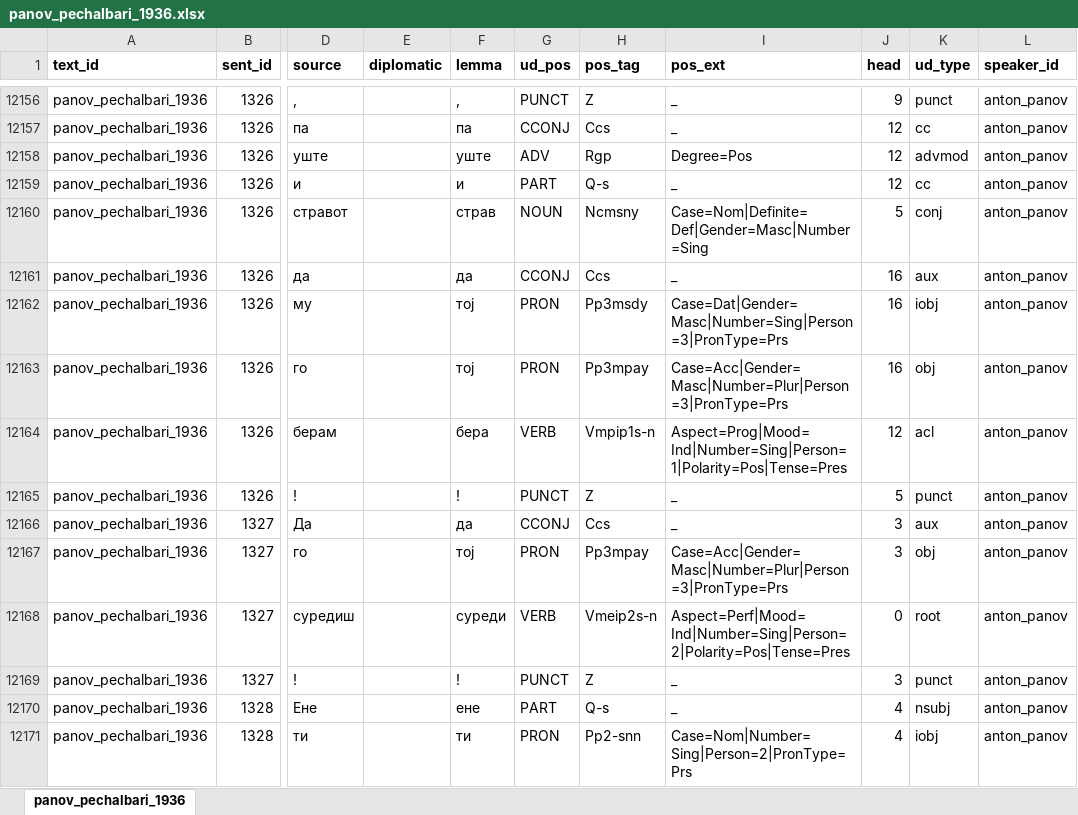
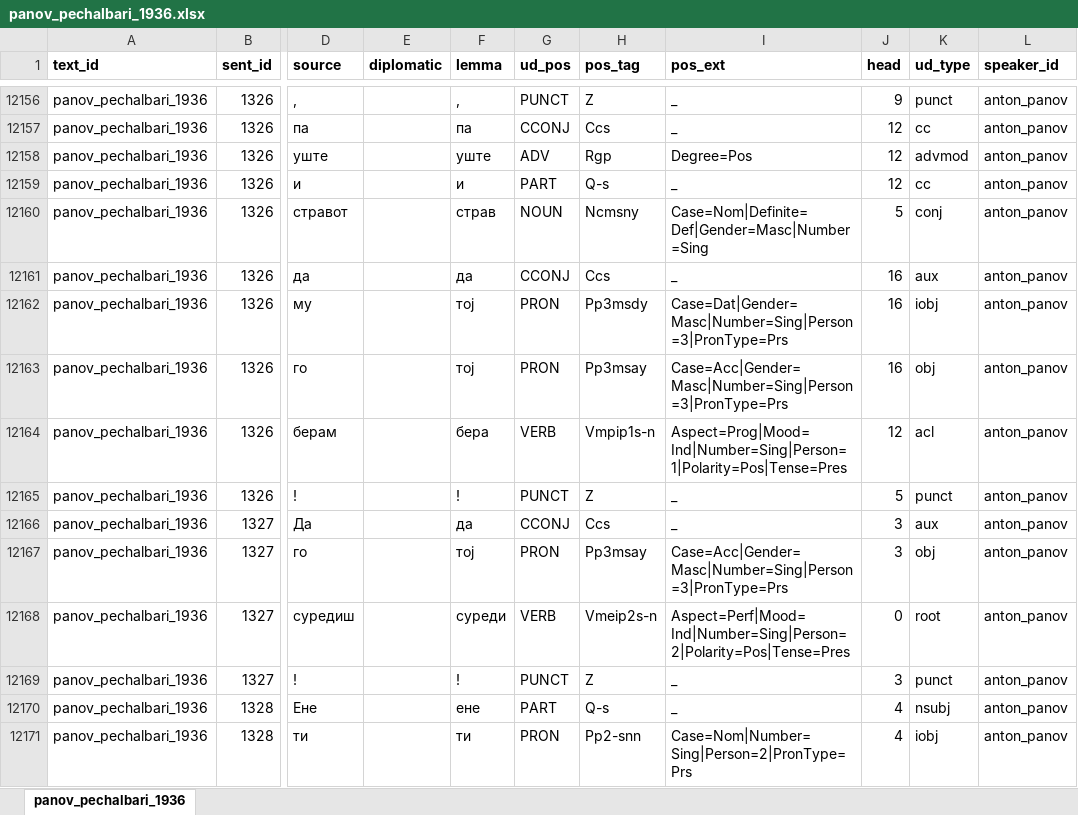
Before and after one commit to anastasia-escher/balcorpus, an Excel workbook: data/fixed_data/annotations/panov_pechalbari_1936.xlsx, sheet panov_pechalbari_1936, drawn as a sheet; only a part is shown, gaps mark what is left out; values as stored, in another font and other column widths than the file's, no borders; the diff covers the shown part only; the diff names each change by its address in the sheet, - before the commit and + after, or states it on an @@ line.

```diff
--- a/data/fixed_data/annotations/panov_pechalbari_1936.xlsx (sheet panov_pechalbari_1936)
+++ b/data/fixed_data/annotations/panov_pechalbari_1936.xlsx (sheet panov_pechalbari_1936)
-H12163 (pos_tag): Pp3mpay
+H12163 (pos_tag): Pp3msay
-I12163 (pos_ext): Case=Acc|Gender=Masc|Number=Plur|Person=3|PronType=Prs
+I12163 (pos_ext): Case=Acc|Gender=Masc|Number=Sing|Person=3|PronType=Prs
-H12167 (pos_tag): Pp3mpay
+H12167 (pos_tag): Pp3msay
-I12167 (pos_ext): Case=Acc|Gender=Masc|Number=Plur|Person=3|PronType=Prs
+I12167 (pos_ext): Case=Acc|Gender=Masc|Number=Sing|Person=3|PronType=Prs
```
Also changed, not shown: 372 edited cells elsewhere in this sheet, data/input/annotations/panov_pechalbari_1936.xlsx, 25 other files.
